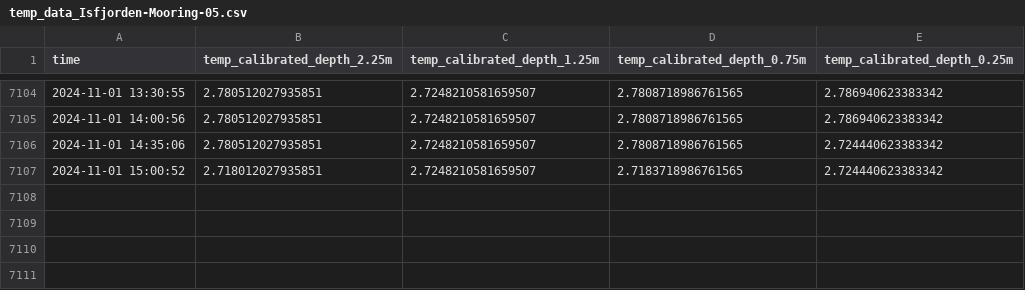
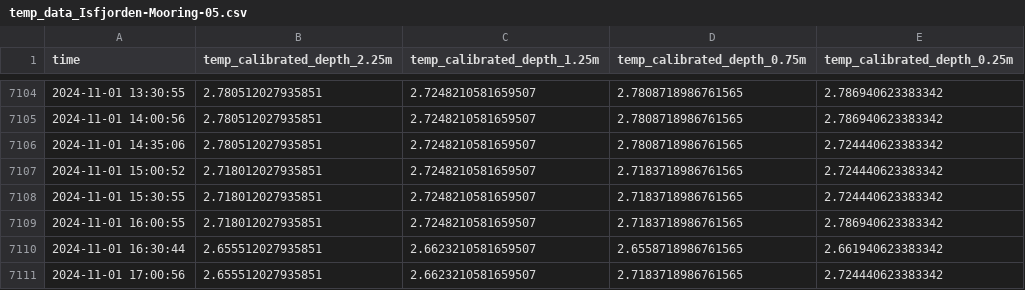
Before and after one commit to jerabaul29/data_Isfjorden_05, a CSV file: temp_data_Isfjorden-Mooring-05.csv, drawn as a sheet; only a part is shown, gaps mark what is left out.

Commit message:
Push data

```diff
--- a/temp_data_Isfjorden-Mooring-05.csv
+++ b/temp_data_Isfjorden-Mooring-05.csv
@@ -7107 +7107,5 @@ time,temp_calibrated_depth_2.25m,temp_calibrated_depth_1.25m,temp_calibrated_dep
 2024-11-01 15:00:52,2.718012027935851,2.7248210581659507,2.7183718986761565,2.724440623383342
+2024-11-01 15:30:55,2.718012027935851,2.7248210581659507,2.7183718986761565,2.724440623383342
+2024-11-01 16:00:55,2.718012027935851,2.7248210581659507,2.7183718986761565,2.786940623383342
+2024-11-01 16:30:44,2.655512027935851,2.6623210581659507,2.6558718986761565,2.661940623383342
+2024-11-01 17:00:56,2.655512027935851,2.6623210581659507,2.7183718986761565,2.724440623383342
```
